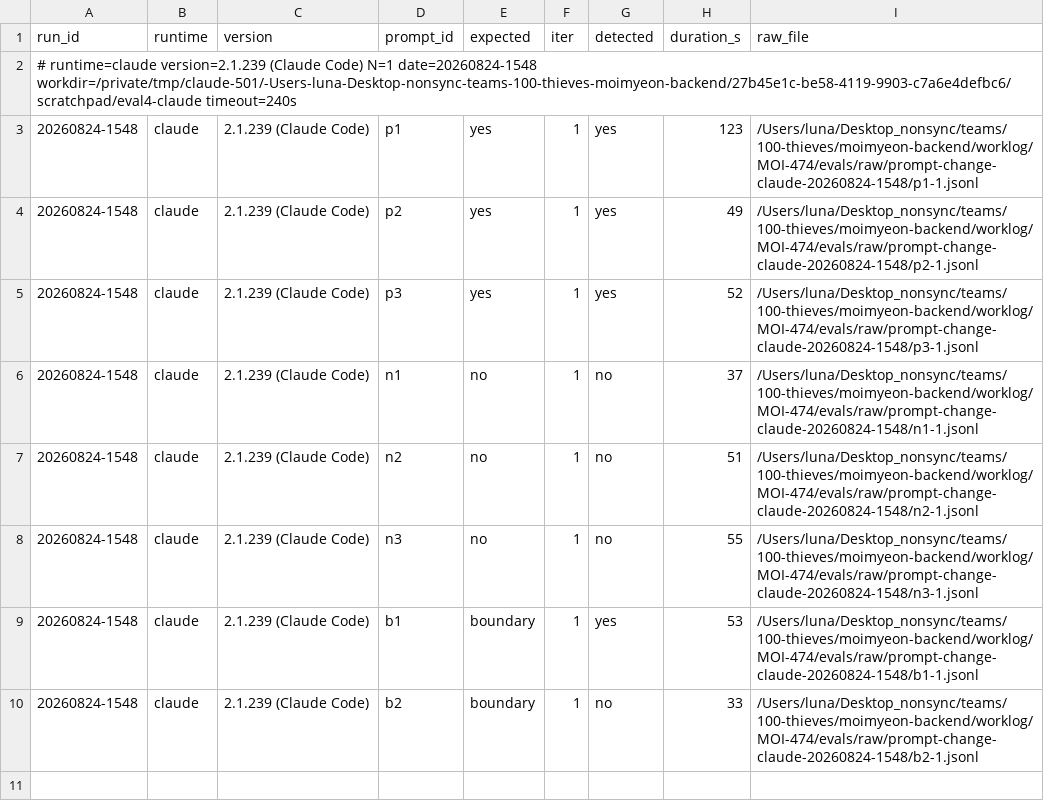
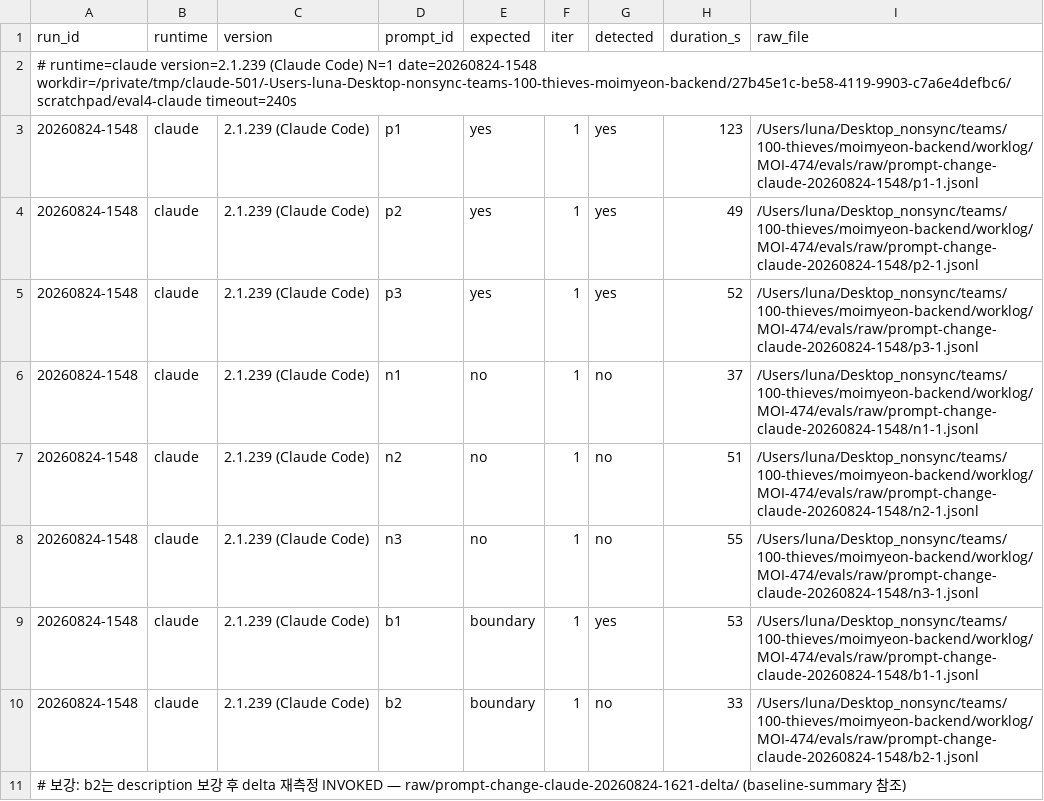
Before and after one commit to 100Thieves-team/moimyeon-backend, a CSV file: worklog/MOI-474/evals/trigger-prompt-change-claude-20260824-1548.csv, drawn as a sheet; the diff names each change by its address in the sheet, - before the commit and + after, or states it on an @@ line.

```diff
--- a/worklog/MOI-474/evals/trigger-prompt-change-claude-20260824-1548.csv
+++ b/worklog/MOI-474/evals/trigger-prompt-change-claude-20260824-1548.csv
+row 11: # 보강: b2는 description 보강 후 delta 재측정 INVOKED — raw/prompt-change-claude-20260824-1621-delta/ (baseline-summary 참조)
```
Also changed, not shown: 3 other files.
